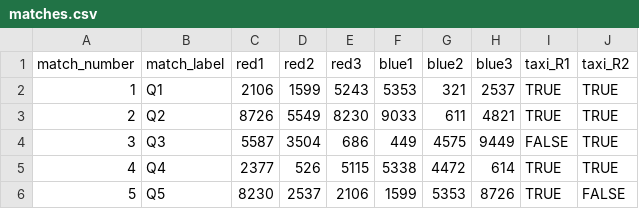
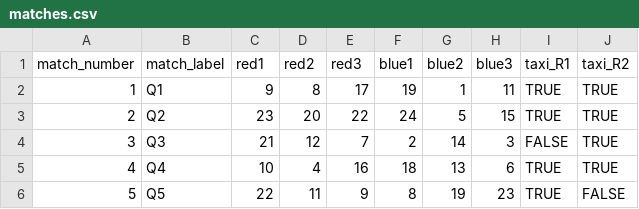
Before and after one commit to 449-Data-Science/The-Bunnybots-Alliance, a CSV file: data/matches.csv, drawn as a sheet; only a part is shown; the diff covers the shown part only; the diff names each change by its address in the sheet, - before the commit and + after, or states it on an @@ line.

```diff
--- a/data/matches.csv
+++ b/data/matches.csv
-C2 (red1): 2106
+C2 (red1): 9
-D2 (red2): 1599
+D2 (red2): 8
-E2 (red3): 5243
+E2 (red3): 17
-F2 (blue1): 5353
+F2 (blue1): 19
-G2 (blue2): 321
+G2 (blue2): 1
-H2 (blue3): 2537
+H2 (blue3): 11
-C3 (red1): 8726
+C3 (red1): 23
-D3 (red2): 5549
+D3 (red2): 20
-E3 (red3): 8230
+E3 (red3): 22
-F3 (blue1): 9033
+F3 (blue1): 24
-G3 (blue2): 611
+G3 (blue2): 5
-H3 (blue3): 4821
+H3 (blue3): 15
-C4 (red1): 5587
+C4 (red1): 21
-D4 (red2): 3504
+D4 (red2): 12
-E4 (red3): 686
+E4 (red3): 7
-F4 (blue1): 449
+F4 (blue1): 2
-G4 (blue2): 4575
+G4 (blue2): 14
-H4 (blue3): 9449
+H4 (blue3): 3
-C5 (red1): 2377
+C5 (red1): 10
-D5 (red2): 526
+D5 (red2): 4
-E5 (red3): 5115
+E5 (red3): 16
-F5 (blue1): 5338
+F5 (blue1): 18
-G5 (blue2): 4472
+G5 (blue2): 13
-H5 (blue3): 614
+H5 (blue3): 6
-C6 (red1): 8230
+C6 (red1): 22
-D6 (red2): 2537
+D6 (red2): 11
-E6 (red3): 2106
+E6 (red3): 9
-F6 (blue1): 1599
+F6 (blue1): 8
-G6 (blue2): 5353
+G6 (blue2): 19
-H6 (blue3): 8726
+H6 (blue3): 23
```
Also changed, not shown: 162 edited cells elsewhere in this file, data/alliances.csv, data/playoffs.csv, 13 other files.
